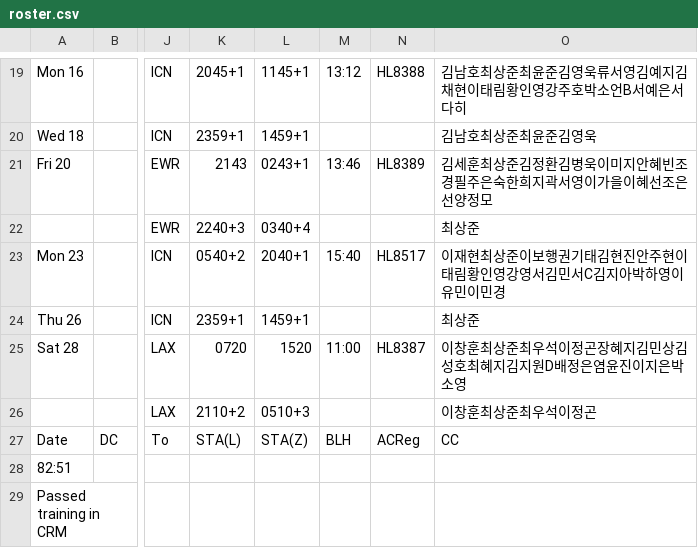
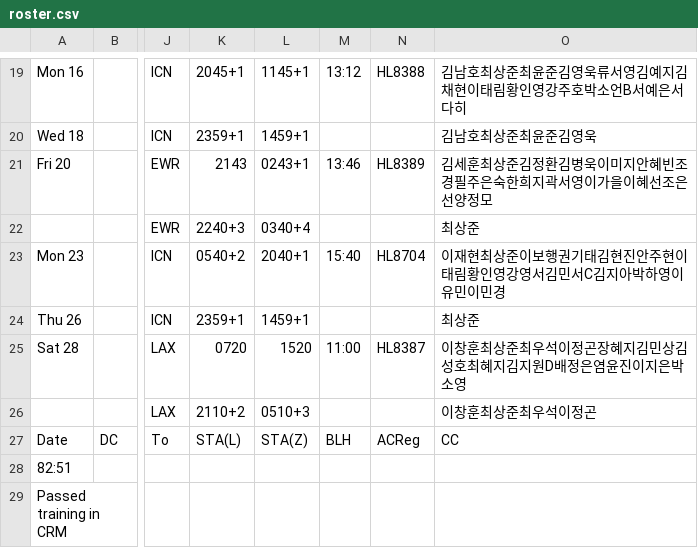
Before and after one commit to csj773/roster-sj, a CSV file: public/roster.csv, drawn as a sheet; only a part is shown, gaps mark what is left out; the diff names each change by its address in the sheet, - before the commit and + after, or states it on an @@ line.

```diff
--- a/public/roster.csv
+++ b/public/roster.csv
-N23: HL8517
+N23: HL8704
```
Also changed, not shown: 1 other file.
